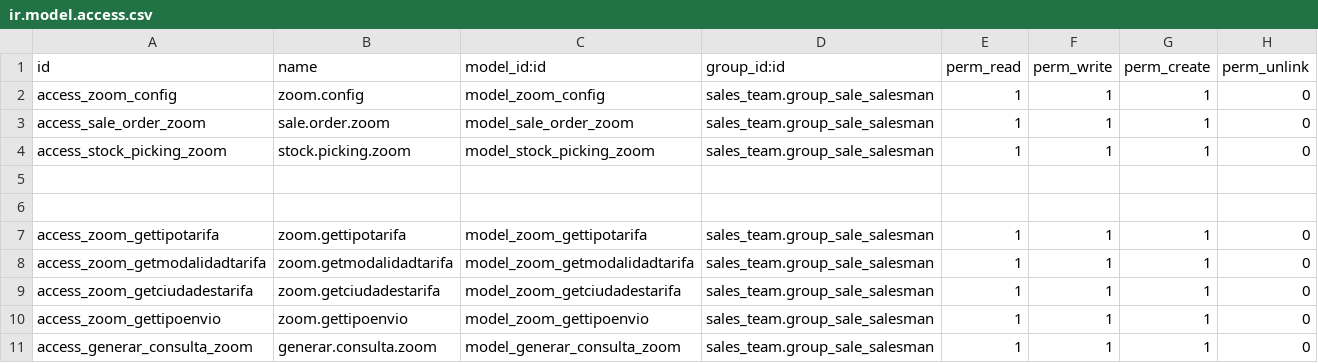
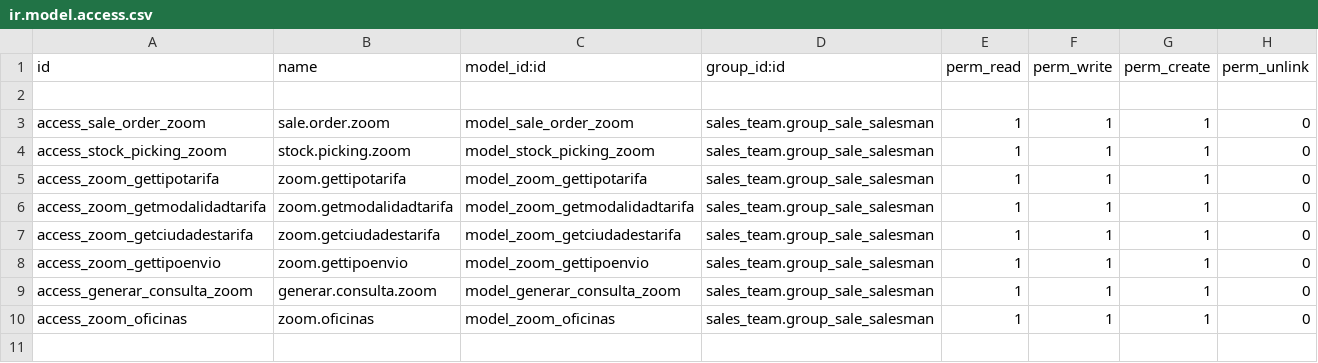
Before and after one commit to puskyto/zoom_integracion, a CSV file: zoom_integration/security/ir.model.access.csv, drawn as a sheet.

```diff
--- a/zoom_integration/security/ir.model.access.csv
+++ b/zoom_integration/security/ir.model.access.csv
@@ -1,7 +1,5 @@
 id,name,model_id:id,group_id:id,perm_read,perm_write,perm_create,perm_unlink
-access_zoom_config,zoom.config,model_zoom_config,sales_team.group_sale_salesman,1,1,1,0
+
 access_sale_order_zoom,sale.order.zoom,model_sale_order_zoom,sales_team.group_sale_salesman,1,1,1,0
 access_stock_picking_zoom,stock.picking.zoom,model_stock_picking_zoom,sales_team.group_sale_salesman,1,1,1,0
-
-
 access_zoom_gettipotarifa,zoom.gettipotarifa,model_zoom_gettipotarifa,sales_team.group_sale_salesman,1,1,1,0
@@ -11 +9,2 @@ access_zoom_gettipoenvio,zoom.gettipoenvio,model_zoom_gettipoenvio,sales_team.gr
 access_generar_consulta_zoom,generar.consulta.zoom,model_generar_consulta_zoom,sales_team.group_sale_salesman,1,1,1,0
+access_zoom_oficinas,zoom.oficinas,model_zoom_oficinas,sales_team.group_sale_salesman,1,1,1,0
```
Also changed, not shown: 4 other files.
